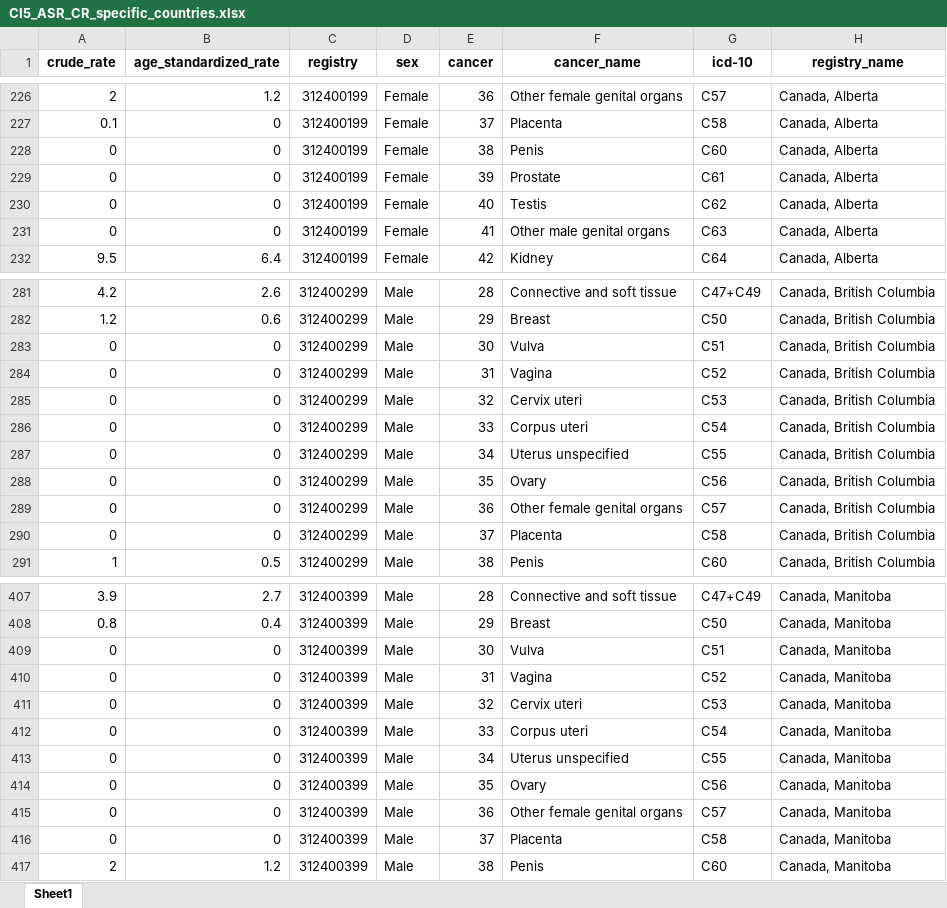
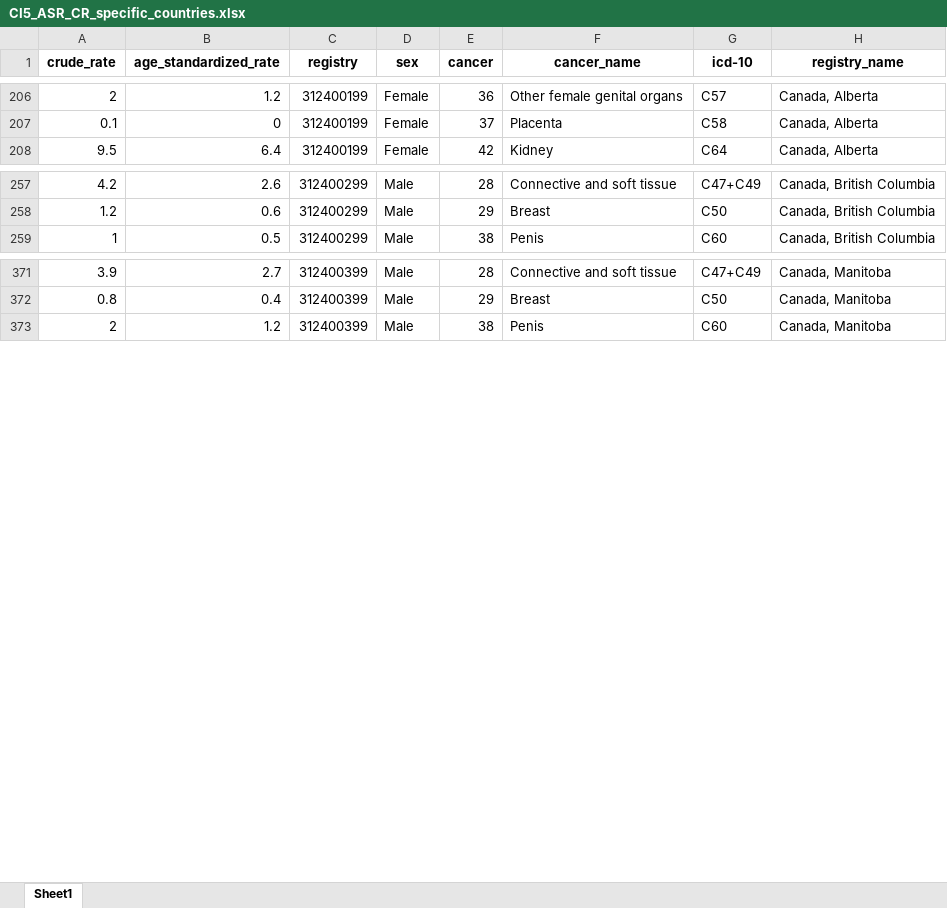
Before and after one commit to IKNL/iacr_2025_llm_workshop, an Excel workbook: data/CI5_ASR_CR_specific_countries.xlsx, sheet Sheet1, drawn as a sheet; only a part is shown, gaps mark what is left out; values as stored, in another font and other column widths than the file's, no borders; the diff covers the shown part only; the diff names each change by its address in the sheet, - before the commit and + after, or states it on an @@ line.

```diff
--- a/data/CI5_ASR_CR_specific_countries.xlsx (sheet Sheet1)
+++ b/data/CI5_ASR_CR_specific_countries.xlsx (sheet Sheet1)
-row 228: 0 | 0 | 312400199 | Female | 38 | Penis | C60 | Canada, Alberta
-row 229: 0 | 0 | 312400199 | Female | 39 | Prostate | C61 | Canada, Alberta
-row 230: 0 | 0 | 312400199 | Female | 40 | Testis | C62 | Canada, Alberta
-row 231: 0 | 0 | 312400199 | Female | 41 | Other male genital organs | C63 | Canada, Alberta
-row 283: 0 | 0 | 312400299 | Male | 30 | Vulva | C51 | Canada, British Columbia
-row 284: 0 | 0 | 312400299 | Male | 31 | Vagina | C52 | Canada, British Columbia
-row 285: 0 | 0 | 312400299 | Male | 32 | Cervix uteri | C53 | Canada, British Columbia
-row 286: 0 | 0 | 312400299 | Male | 33 | Corpus uteri | C54 | Canada, British Columbia
-row 287: 0 | 0 | 312400299 | Male | 34 | Uterus unspecified | C55 | Canada, British Columbia
-row 288: 0 | 0 | 312400299 | Male | 35 | Ovary | C56 | Canada, British Columbia
-row 289: 0 | 0 | 312400299 | Male | 36 | Other female genital organs | C57 | Canada, British Columbia
-row 290: 0 | 0 | 312400299 | Male | 37 | Placenta | C58 | Canada, British Columbia
-row 409: 0 | 0 | 312400399 | Male | 30 | Vulva | C51 | Canada, Manitoba
-row 410: 0 | 0 | 312400399 | Male | 31 | Vagina | C52 | Canada, Manitoba
-row 411: 0 | 0 | 312400399 | Male | 32 | Cervix uteri | C53 | Canada, Manitoba
-row 412: 0 | 0 | 312400399 | Male | 33 | Corpus uteri | C54 | Canada, Manitoba
-row 413: 0 | 0 | 312400399 | Male | 34 | Uterus unspecified | C55 | Canada, Manitoba
-row 414: 0 | 0 | 312400399 | Male | 35 | Ovary | C56 | Canada, Manitoba
-row 415: 0 | 0 | 312400399 | Male | 36 | Other female genital organs | C57 | Canada, Manitoba
-row 416: 0 | 0 | 312400399 | Male | 37 | Placenta | C58 | Canada, Manitoba
```
Also changed, not shown: 136 removed rows elsewhere in this sheet.
